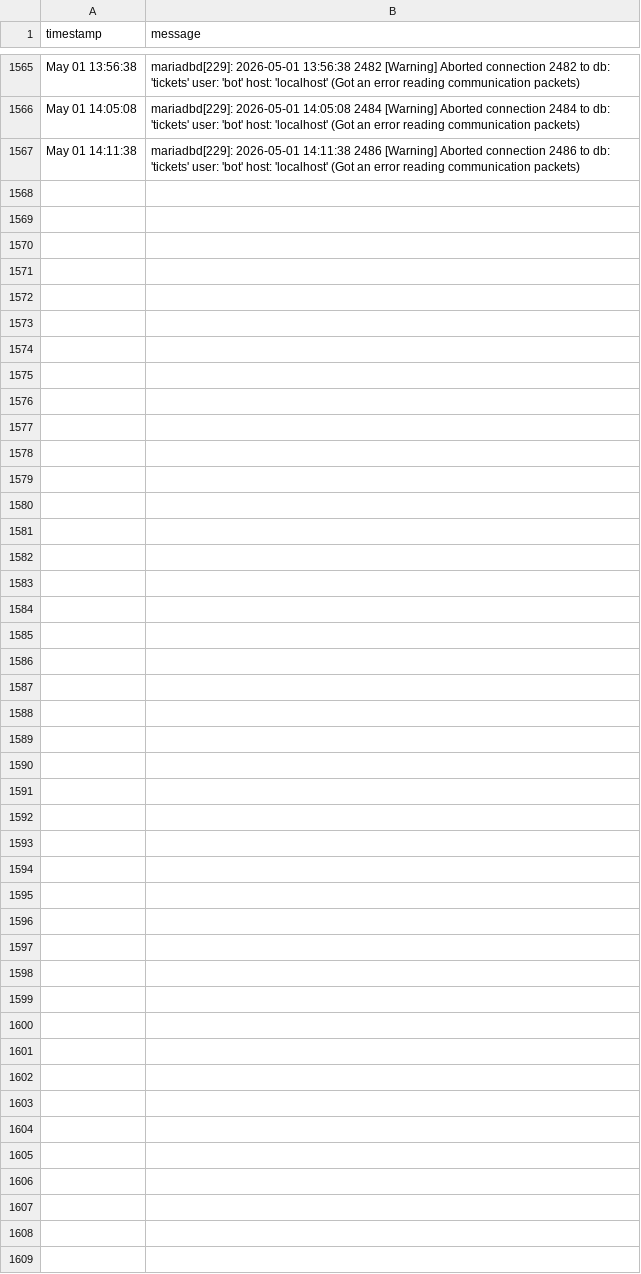
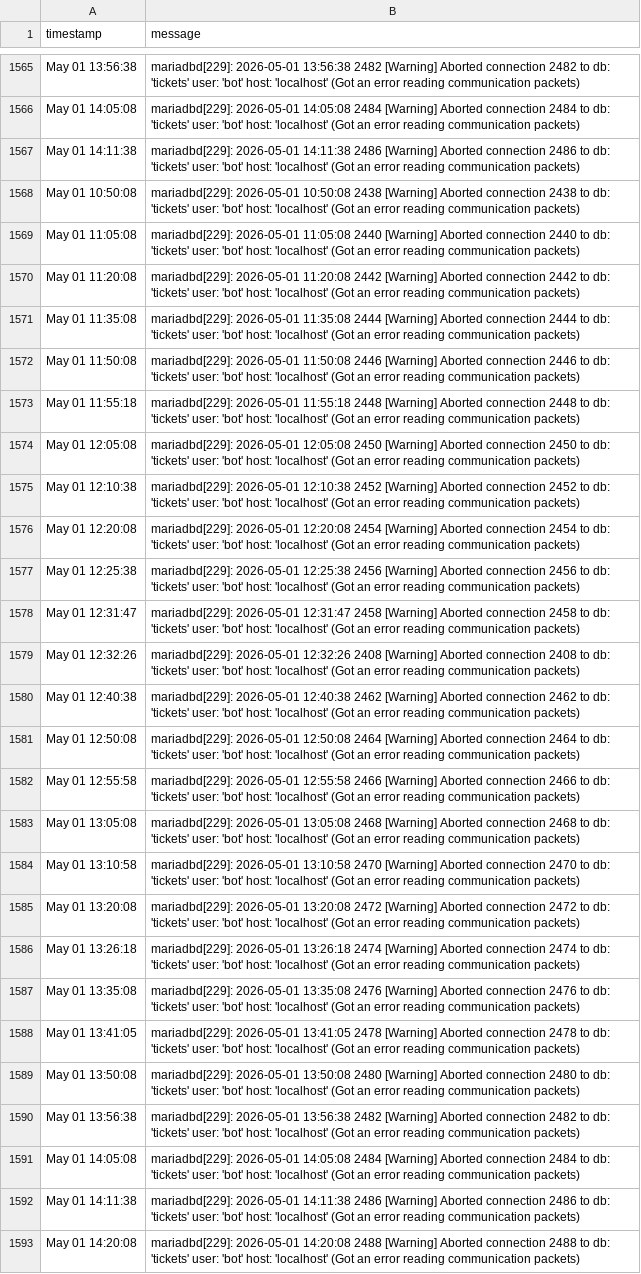
Before and after one commit to alexdev03/FAS-Project-1-logs, a CSV file: 2026-05-01_errors.csv, drawn as a sheet; only a part is shown, gaps mark what is left out.

Commit message:
data: update CSV [2026-05-01T12:25:52Z]

```diff
--- a/2026-05-01_errors.csv
+++ b/2026-05-01_errors.csv
@@ -1567 +1567,27 @@ May 01 14:05:08,mariadbd[229]: 2026-05-01 14:05:08 2484 [Warning] Aborted connec
 May 01 14:11:38,mariadbd[229]: 2026-05-01 14:11:38 2486 [Warning] Aborted connection 2486 to db: 'tickets' user: 'bot' host: 'localhost' (Got an error reading communication packets)
+May 01 10:50:08,mariadbd[229]: 2026-05-01 10:50:08 2438 [Warning] Aborted connection 2438 to db: 'tickets' user: 'bot' host: 'localhost' (Got an error reading communication packets)
+May 01 11:05:08,mariadbd[229]: 2026-05-01 11:05:08 2440 [Warning] Aborted connection 2440 to db: 'tickets' user: 'bot' host: 'localhost' (Got an error reading communication packets)
+May 01 11:20:08,mariadbd[229]: 2026-05-01 11:20:08 2442 [Warning] Aborted connection 2442 to db: 'tickets' user: 'bot' host: 'localhost' (Got an error reading communication packets)
+May 01 11:35:08,mariadbd[229]: 2026-05-01 11:35:08 2444 [Warning] Aborted connection 2444 to db: 'tickets' user: 'bot' host: 'localhost' (Got an error reading communication packets)
+May 01 11:50:08,mariadbd[229]: 2026-05-01 11:50:08 2446 [Warning] Aborted connection 2446 to db: 'tickets' user: 'bot' host: 'localhost' (Got an error reading communication packets)
+May 01 11:55:18,mariadbd[229]: 2026-05-01 11:55:18 2448 [Warning] Aborted connection 2448 to db: 'tickets' user: 'bot' host: 'localhost' (Got an error reading communication packets)
+May 01 12:05:08,mariadbd[229]: 2026-05-01 12:05:08 2450 [Warning] Aborted connection 2450 to db: 'tickets' user: 'bot' host: 'localhost' (Got an error reading communication packets)
+May 01 12:10:38,mariadbd[229]: 2026-05-01 12:10:38 2452 [Warning] Aborted connection 2452 to db: 'tickets' user: 'bot' host: 'localhost' (Got an error reading communication packets)
+May 01 12:20:08,mariadbd[229]: 2026-05-01 12:20:08 2454 [Warning] Aborted connection 2454 to db: 'tickets' user: 'bot' host: 'localhost' (Got an error reading communication packets)
+May 01 12:25:38,mariadbd[229]: 2026-05-01 12:25:38 2456 [Warning] Aborted connection 2456 to db: 'tickets' user: 'bot' host: 'localhost' (Got an error reading communication packets)
+May 01 12:31:47,mariadbd[229]: 2026-05-01 12:31:47 2458 [Warning] Aborted connection 2458 to db: 'tickets' user: 'bot' host: 'localhost' (Got an error reading communication packets)
+May 01 12:32:26,mariadbd[229]: 2026-05-01 12:32:26 2408 [Warning] Aborted connection 2408 to db: 'tickets' user: 'bot' host: 'localhost' (Got an error reading communication packets)
+May 01 12:40:38,mariadbd[229]: 2026-05-01 12:40:38 2462 [Warning] Aborted connection 2462 to db: 'tickets' user: 'bot' host: 'localhost' (Got an error reading communication packets)
+May 01 12:50:08,mariadbd[229]: 2026-05-01 12:50:08 2464 [Warning] Aborted connection 2464 to db: 'tickets' user: 'bot' host: 'localhost' (Got an error reading communication packets)
+May 01 12:55:58,mariadbd[229]: 2026-05-01 12:55:58 2466 [Warning] Aborted connection 2466 to db: 'tickets' user: 'bot' host: 'localhost' (Got an error reading communication packets)
+May 01 13:05:08,mariadbd[229]: 2026-05-01 13:05:08 2468 [Warning] Aborted connection 2468 to db: 'tickets' user: 'bot' host: 'localhost' (Got an error reading communication packets)
+May 01 13:10:58,mariadbd[229]: 2026-05-01 13:10:58 2470 [Warning] Aborted connection 2470 to db: 'tickets' user: 'bot' host: 'localhost' (Got an error reading communication packets)
+May 01 13:20:08,mariadbd[229]: 2026-05-01 13:20:08 2472 [Warning] Aborted connection 2472 to db: 'tickets' user: 'bot' host: 'localhost' (Got an error reading communication packets)
+May 01 13:26:18,mariadbd[229]: 2026-05-01 13:26:18 2474 [Warning] Aborted connection 2474 to db: 'tickets' user: 'bot' host: 'localhost' (Got an error reading communication packets)
+May 01 13:35:08,mariadbd[229]: 2026-05-01 13:35:08 2476 [Warning] Aborted connection 2476 to db: 'tickets' user: 'bot' host: 'localhost' (Got an error reading communication packets)
+May 01 13:41:05,mariadbd[229]: 2026-05-01 13:41:05 2478 [Warning] Aborted connection 2478 to db: 'tickets' user: 'bot' host: 'localhost' (Got an error reading communication packets)
+May 01 13:50:08,mariadbd[229]: 2026-05-01 13:50:08 2480 [Warning] Aborted connection 2480 to db: 'tickets' user: 'bot' host: 'localhost' (Got an error reading communication packets)
+May 01 13:56:38,mariadbd[229]: 2026-05-01 13:56:38 2482 [Warning] Aborted connection 2482 to db: 'tickets' user: 'bot' host: 'localhost' (Got an error reading communication packets)
+May 01 14:05:08,mariadbd[229]: 2026-05-01 14:05:08 2484 [Warning] Aborted connection 2484 to db: 'tickets' user: 'bot' host: 'localhost' (Got an error reading communication packets)
+May 01 14:11:38,mariadbd[229]: 2026-05-01 14:11:38 2486 [Warning] Aborted connection 2486 to db: 'tickets' user: 'bot' host: 'localhost' (Got an error reading communication packets)
+May 01 14:20:08,mariadbd[229]: 2026-05-01 14:20:08 2488 [Warning] Aborted connection 2488 to db: 'tickets' user: 'bot' host: 'localhost' (Got an error reading communication packets)
```
Also changed, not shown: 2026-05-01.csv.
